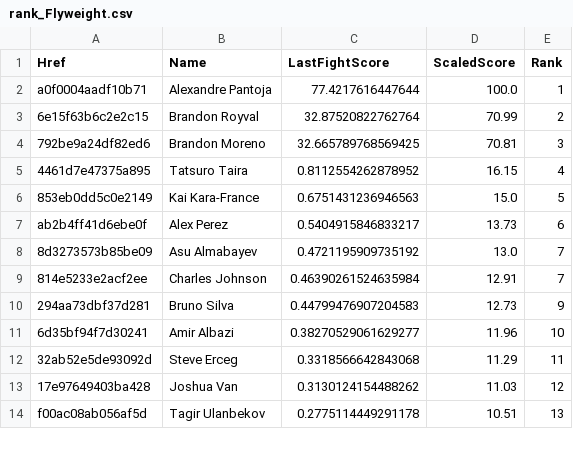
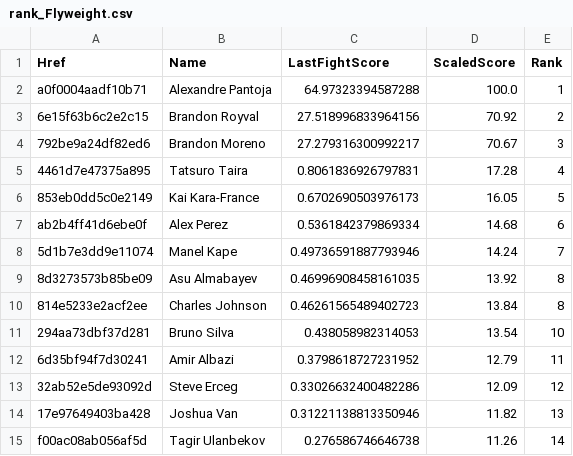
Before and after one commit to socialatm/UfcRankingByFightMinds, a CSV file: ranking/rank_Flyweight.csv, drawn as a sheet; only a part is shown; the diff covers the shown part only.

```diff
--- a/ranking/rank_Flyweight.csv
+++ b/ranking/rank_Flyweight.csv
@@ -1,14 +1,15 @@
 Href;Name;LastFightScore;ScaledScore;Rank
-a0f0004aadf10b71;Alexandre Pantoja;77.4217616447644;100.0;1
-6e15f63b6c2e2c15;Brandon Royval;32.87520822762764;70.99;2
-792be9a24df82ed6;Brandon Moreno;32.665789768569425;70.81;3
-4461d7e47375a895;Tatsuro Taira;0.8112554262878952;16.15;4
-853eb0dd5c0e2149;Kai Kara-France;0.6751431236946563;15.0;5
-ab2b4ff41d6ebe0f;Alex Perez;0.5404915846833217;13.73;6
-8d3273573b85be09;Asu Almabayev;0.4721195909735192;13.0;7
-814e5233e2acf2ee;Charles Johnson;0.46390261524635984;12.91;7
-294aa73dbf37d281;Bruno Silva;0.44799476907204583;12.73;9
-6d35bf94f7d30241;Amir Albazi;0.38270529061629277;11.96;10
-32ab52e5de93092d;Steve Erceg;0.3318566642843068;11.29;11
-17e97649403ba428;Joshua Van;0.3130124154488262;11.03;12
-f00ac08ab056af5d;Tagir Ulanbekov;0.2775114449291178;10.51;13
+a0f0004aadf10b71;Alexandre Pantoja;64.97323394587288;100.0;1
+6e15f63b6c2e2c15;Brandon Royval;27.518996833964156;70.92;2
+792be9a24df82ed6;Brandon Moreno;27.279316300992217;70.67;3
+4461d7e47375a895;Tatsuro Taira;0.8061836926797831;17.28;4
+853eb0dd5c0e2149;Kai Kara-France;0.6702690503976173;16.05;5
+ab2b4ff41d6ebe0f;Alex Perez;0.5361842379869334;14.68;6
+5d1b7e3dd9e11074;Manel Kape;0.49736591887793946;14.24;7
+8d3273573b85be09;Asu Almabayev;0.46996908458161035;13.92;8
+814e5233e2acf2ee;Charles Johnson;0.46261565489402723;13.84;8
+294aa73dbf37d281;Bruno Silva;0.438058982314053;13.54;10
+6d35bf94f7d30241;Amir Albazi;0.3798618727231952;12.79;11
+32ab52e5de93092d;Steve Erceg;0.33026632400482286;12.09;12
+17e97649403ba428;Joshua Van;0.31221138813350946;11.82;13
+f00ac08ab056af5d;Tagir Ulanbekov;0.276586746646738;11.26;14
```
Also changed, not shown: 1 added row, 2 removed rows and 72 edited cells elsewhere in this file, extraction/ufc_fighters.csv, ranking/rank_Featherweight.csv, 11 other files.
